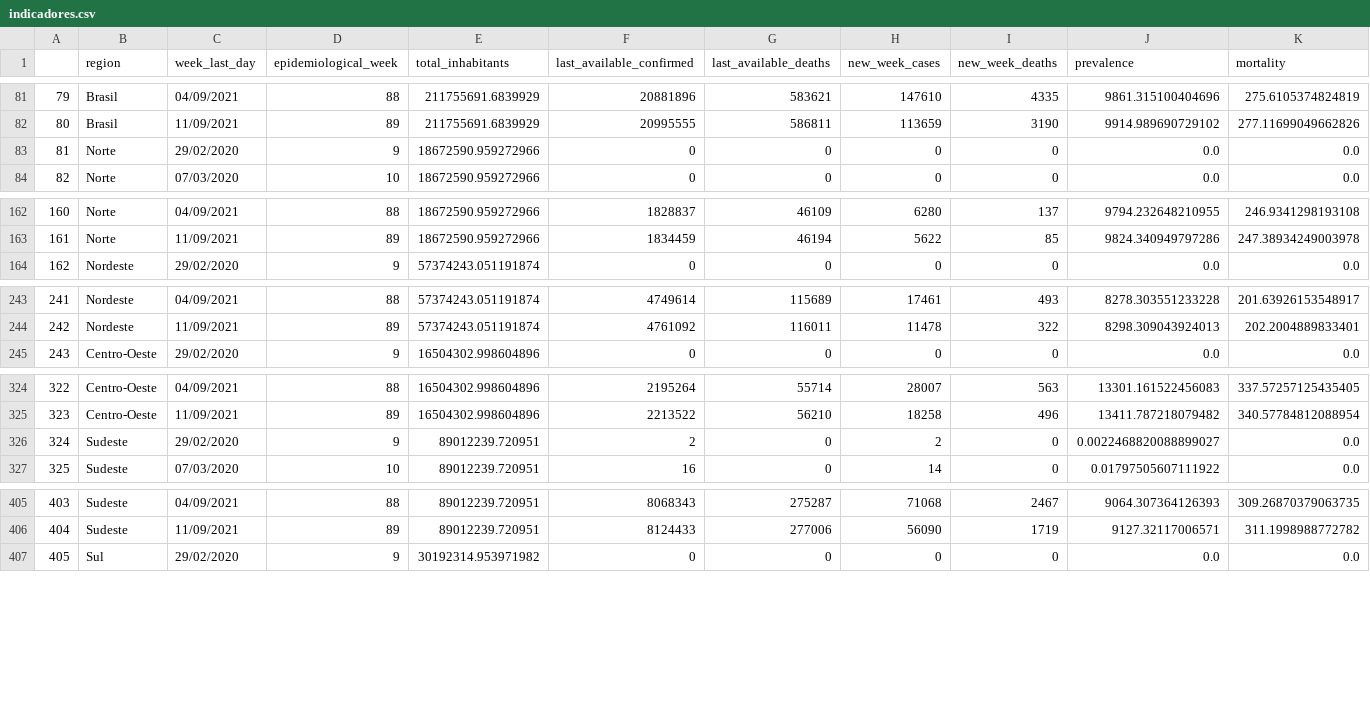
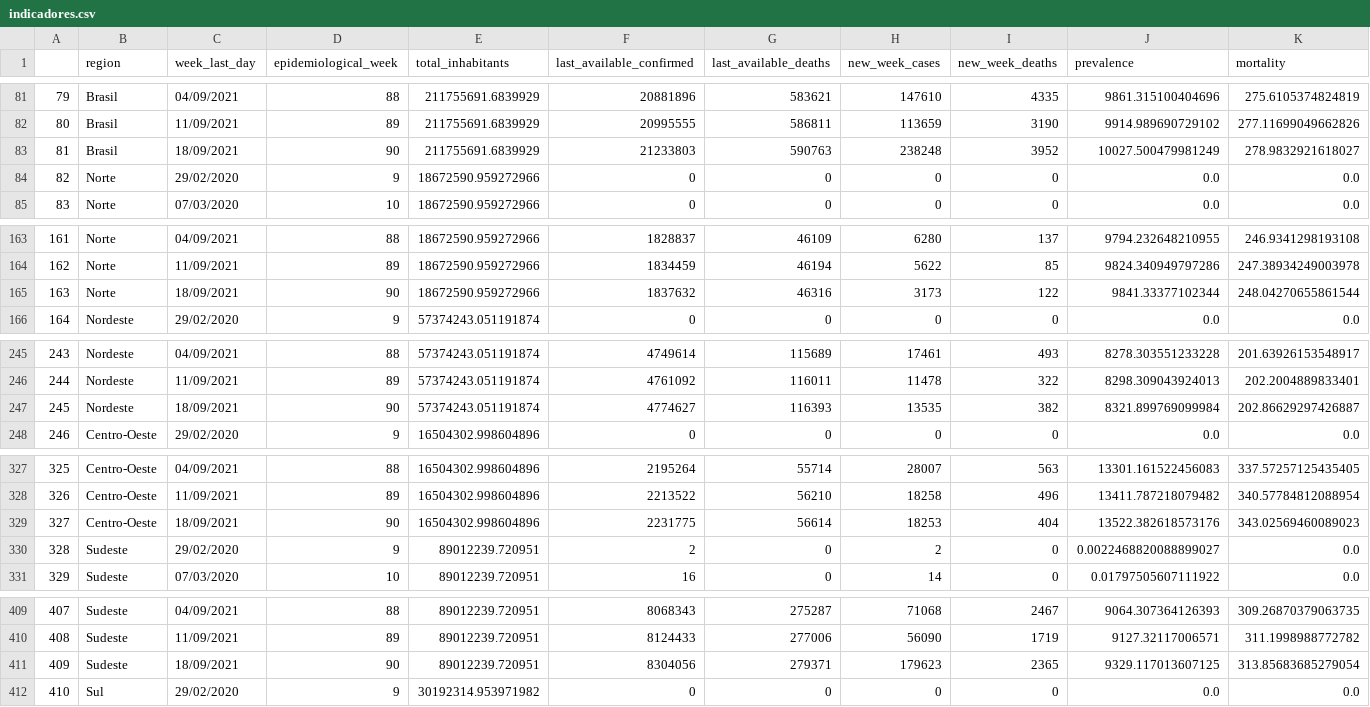
Before and after one commit to CDA-EPCWeb/Indicadores-Epidemiologicos, a CSV file: resultados/indicadores.csv, drawn as a sheet; only a part is shown, gaps mark what is left out; addresses are those after the commit; rows hold the shown columns only; the diff covers the shown part only; the diff names each change by its address in the sheet, - before the commit and + after, or states it on an @@ line.

Commit message:
Automated update 2021-09-19 03:08:29.138355

```diff
--- a/resultados/indicadores.csv
+++ b/resultados/indicadores.csv
+row 83: 81 | Brasil | 18/09/2021 | 90 | 211755691.6839929 | 21233803 | 590763 | 238248 | 3952 | 10027.500479981249 | 278.9832921618027
@@ column A renumbered between rows 84 and 492 @@
+row 165: 163 | Norte | 18/09/2021 | 90 | 18672590.959272966 | 1837632 | 46316 | 3173 | 122 | 9841.33377102344 | 248.04270655861544
+row 247: 245 | Nordeste | 18/09/2021 | 90 | 57374243.051191874 | 4774627 | 116393 | 13535 | 382 | 8321.899769099984 | 202.86629297426887
+row 329: 327 | Centro-Oeste | 18/09/2021 | 90 | 16504302.998604896 | 2231775 | 56614 | 18253 | 404 | 13522.382618573176 | 343.02569460089023
+row 411: 409 | Sudeste | 18/09/2021 | 90 | 89012239.720951 | 8304056 | 279371 | 179623 | 2365 | 9329.117013607125 | 313.85683685279054
```
Also changed, not shown: 1 added row elsewhere in this file.
